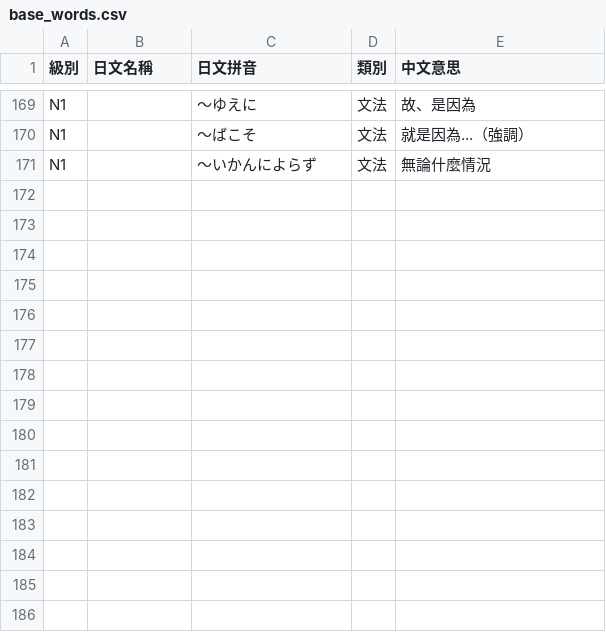
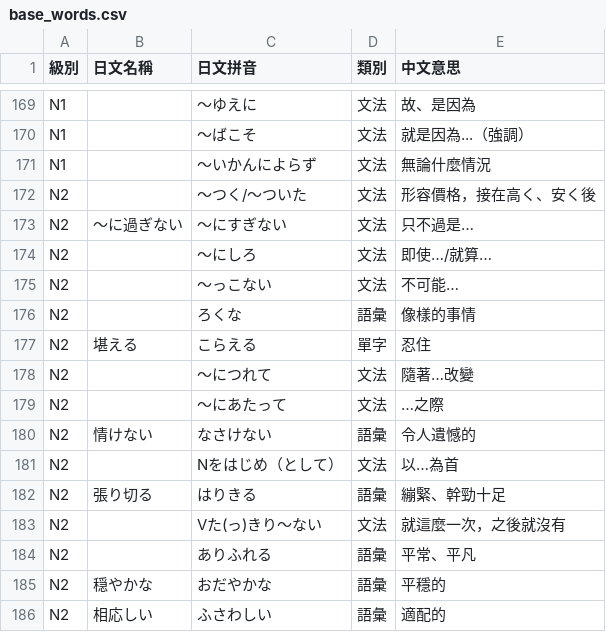
Before and after one commit to kkore-glitch/JLPT-practice, a CSV file: base_words.csv, drawn as a sheet; only a part is shown, gaps mark what is left out; the diff names each change by its address in the sheet, - before the commit and + after, or states it on an @@ line.

Commit message:
Update base_words.csv V5

```diff
--- a/base_words.csv
+++ b/base_words.csv
+row 172: N2 |  | ～つく/～ついた | 文法 | 形容價格，接在高く、安く後
+row 173: N2 | ～に過ぎない | ～にすぎない | 文法 | 只不過是…
+row 174: N2 |  | ～にしろ | 文法 | 即使…/就算…
+row 175: N2 |  | ～っこない | 文法 | 不可能…
+row 176: N2 |  | ろくな | 語彙 | 像樣的事情
+row 177: N2 | 堪える | こらえる | 單字 | 忍住
+row 178: N2 |  | ～につれて | 文法 | 隨著…改變
+row 179: N2 |  | ～にあたって | 文法 | …之際
+row 180: N2 | 情けない | なさけない | 語彙 | 令人遺憾的
+row 181: N2 |  | Nをはじめ（として） | 文法 | 以…為首
+row 182: N2 | 張り切る | はりきる | 語彙 | 繃緊、幹勁十足
+row 183: N2 |  | Vた(っ)きり～ない | 文法 | 就這麼一次，之後就沒有
+row 184: N2 |  | ありふれる | 語彙 | 平常、平凡
+row 185: N2 | 穏やかな | おだやかな | 語彙 | 平穩的
+row 186: N2 | 相応しい | ふさわしい | 語彙 | 適配的
```
